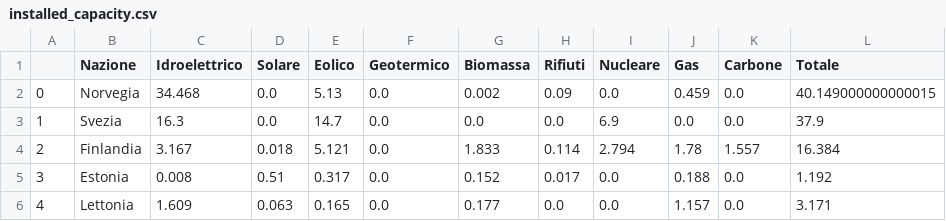
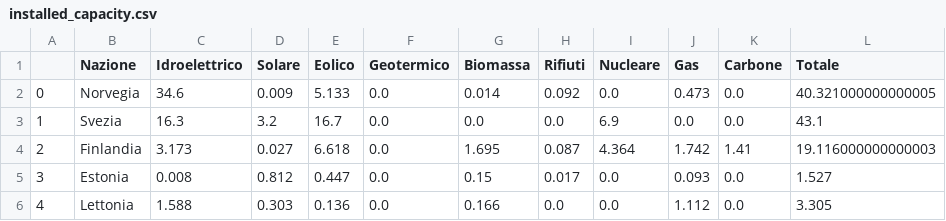
Before and after one commit to damius12/Electric_load, a CSV file: installed_capacity.csv, drawn as a sheet; only a part is shown; the diff covers the shown part only.

```diff
--- a/installed_capacity.csv
+++ b/installed_capacity.csv
@@ -1,6 +1,6 @@
 ,Nazione,Idroelettrico,Solare,Eolico,Geotermico,Biomassa,Rifiuti,Nucleare,Gas,Carbone,Totale
-0,Norvegia,34.468,0.0,5.13,0.0,0.002,0.09,0.0,0.459,0.0,40.149000000000015
-1,Svezia,16.3,0.0,14.7,0.0,0.0,0.0,6.9,0.0,0.0,37.9
-2,Finlandia,3.167,0.018,5.121,0.0,1.833,0.114,2.794,1.78,1.557,16.384
-3,Estonia,0.008,0.51,0.317,0.0,0.152,0.017,0.0,0.188,0.0,1.192
-4,Lettonia,1.609,0.063,0.165,0.0,0.177,0.0,0.0,1.157,0.0,3.171
+0,Norvegia,34.6,0.009,5.133,0.0,0.014,0.092,0.0,0.473,0.0,40.321000000000005
+1,Svezia,16.3,3.2,16.7,0.0,0.0,0.0,6.9,0.0,0.0,43.1
+2,Finlandia,3.173,0.027,6.618,0.0,1.695,0.087,4.364,1.742,1.41,19.116000000000003
+3,Estonia,0.008,0.812,0.447,0.0,0.15,0.017,0.0,0.093,0.0,1.527
+4,Lettonia,1.588,0.303,0.136,0.0,0.166,0.0,0.0,1.112,0.0,3.305
```
Also changed, not shown: 114 edited cells elsewhere in this file, 2 other files.
